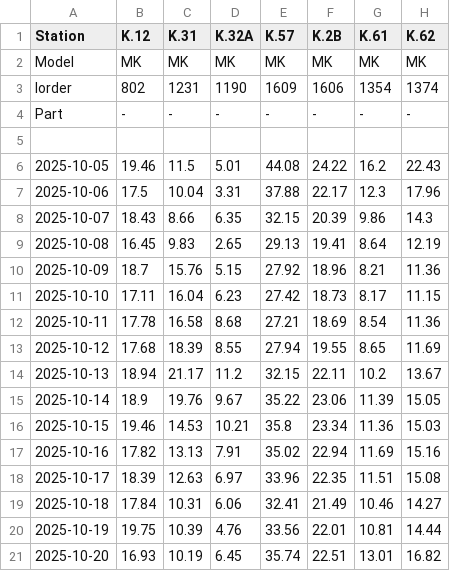
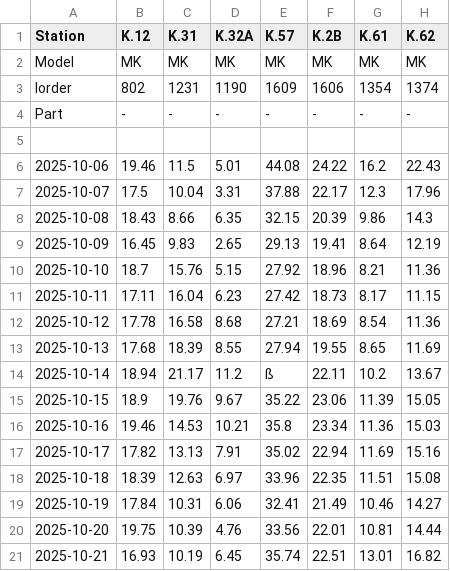
Before and after one commit to PanuLaosuwan/php-api-model, a CSV file: data/Model_Runoff_Sideflow_csfv2.csv, drawn as a sheet; only a part is shown; the diff names each change by its address in the sheet, - before the commit and + after, or states it on an @@ line.

```diff
--- a/data/Model_Runoff_Sideflow_csfv2.csv
+++ b/data/Model_Runoff_Sideflow_csfv2.csv
-A6 (Station): 2025-10-05
+A6 (Station): 2025-10-06
-A7 (Station): 2025-10-06
+A7 (Station): 2025-10-07
-A8 (Station): 2025-10-07
+A8 (Station): 2025-10-08
-A9 (Station): 2025-10-08
+A9 (Station): 2025-10-09
-A10 (Station): 2025-10-09
+A10 (Station): 2025-10-10
-A11 (Station): 2025-10-10
+A11 (Station): 2025-10-11
-A12 (Station): 2025-10-11
+A12 (Station): 2025-10-12
-A13 (Station): 2025-10-12
+A13 (Station): 2025-10-13
-A14 (Station): 2025-10-13
+A14 (Station): 2025-10-14
-E14 (K.57): 32.15
+E14 (K.57): ß
-A15 (Station): 2025-10-14
+A15 (Station): 2025-10-15
-A16 (Station): 2025-10-15
+A16 (Station): 2025-10-16
-A17 (Station): 2025-10-16
+A17 (Station): 2025-10-17
-A18 (Station): 2025-10-17
+A18 (Station): 2025-10-18
-A19 (Station): 2025-10-18
+A19 (Station): 2025-10-19
-A20 (Station): 2025-10-19
+A20 (Station): 2025-10-20
-A21 (Station): 2025-10-20
+A21 (Station): 2025-10-21
```
Also changed, not shown: data/Model_Runoff_Sideflow_NWP.csv, 3 other files.
